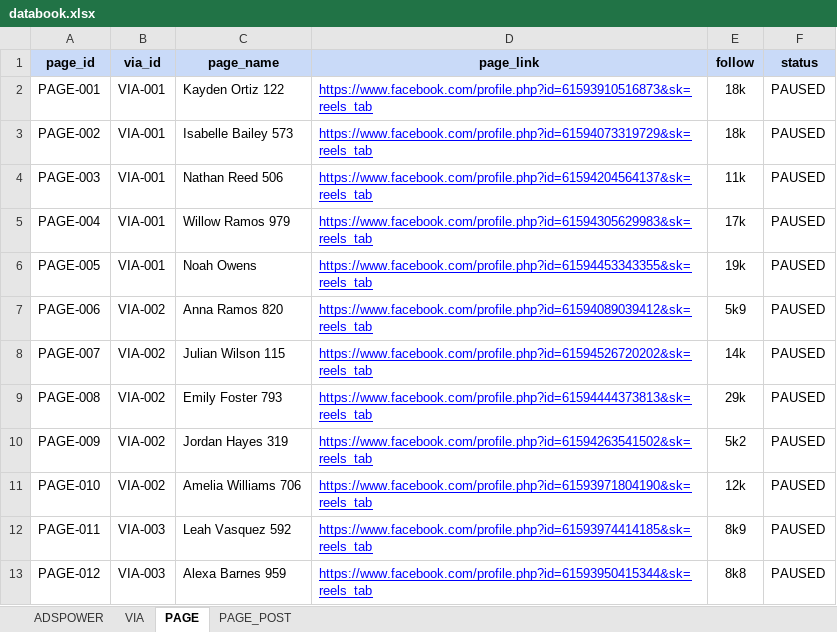
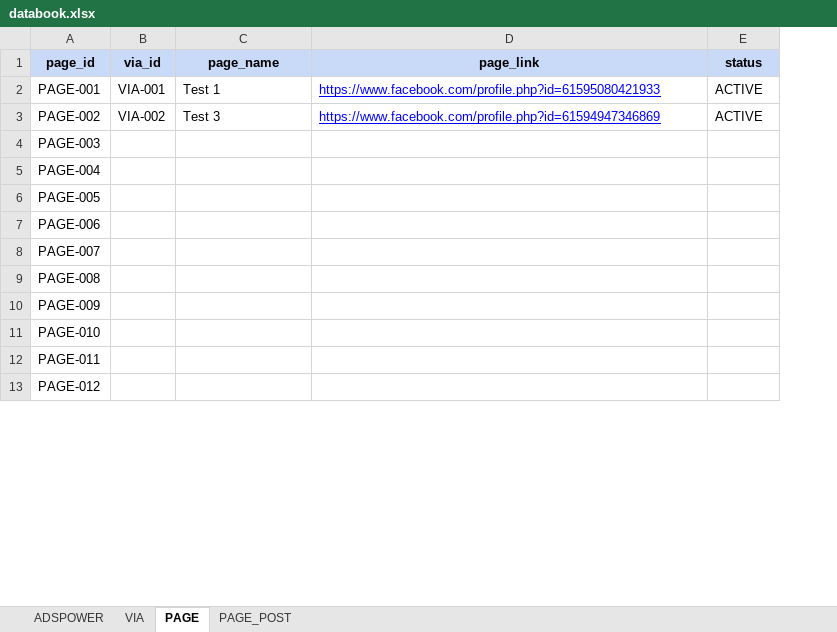
Before and after one commit to HoangTBach/AutoPostTool, an Excel workbook: data/databook.xlsx, sheet PAGE, drawn as a sheet; only a part is shown; values as stored, in another font and other column widths than the file's, no borders; charts and pictures not drawn; removed rows and columns are numbered as before the commit, all else as after; the diff covers the shown part only; the diff names each change by its address in the sheet, - before the commit and + after, or states it on an @@ line.

```diff
--- a/data/databook.xlsx (sheet PAGE)
+++ b/data/databook.xlsx (sheet PAGE)
-column E (follow), rows 2-13: 18k | 18k | 11k | 17k | 19k | 5k9 | 14k | 29k | 5k2 | 12k | 8k9 | 8k8
-C2 (page_name): Kayden Ortiz 122
+C2 (page_name): Test 1
-D2 (page_link): https://www.facebook.com/profile.php?id=61593910516873&sk=reels_tab
+D2 (page_link): https://www.facebook.com/profile.php?id=61595080421933
-E2:E3 (status): PAUSED
+E2:E3 (status): ACTIVE
-B3 (via_id): VIA-001
+B3 (via_id): VIA-002
-C3 (page_name): Isabelle Bailey 573
+C3 (page_name): Test 3
-D3 (page_link): https://www.facebook.com/profile.php?id=61594073319729&sk=reels_tab
+D3 (page_link): https://www.facebook.com/profile.php?id=61594947346869
-B4:B6 (via_id): VIA-001
+B4:B6 (via_id): (empty)
-C4 (page_name): Nathan Reed 506
+C4 (page_name): (empty)
-D4 (page_link): https://www.facebook.com/profile.php?id=61594204564137&sk=reels_tab
+D4 (page_link): (empty)
-E4:E13 (status): PAUSED
+E4:E13 (status): (empty)
-C5 (page_name): Willow Ramos 979
+C5 (page_name): (empty)
-D5 (page_link): https://www.facebook.com/profile.php?id=61594305629983&sk=reels_tab
+D5 (page_link): (empty)
-C6 (page_name): Noah Owens
+C6 (page_name): (empty)
-D6 (page_link): https://www.facebook.com/profile.php?id=61594453343355&sk=reels_tab
+D6 (page_link): (empty)
-B7:B11 (via_id): VIA-002
+B7:B11 (via_id): (empty)
-C7 (page_name): Anna Ramos 820
+C7 (page_name): (empty)
-D7 (page_link): https://www.facebook.com/profile.php?id=61594089039412&sk=reels_tab
+D7 (page_link): (empty)
-C8 (page_name): Julian Wilson 115
+C8 (page_name): (empty)
-D8 (page_link): https://www.facebook.com/profile.php?id=61594526720202&sk=reels_tab
+D8 (page_link): (empty)
-C9 (page_name): Emily Foster 793
+C9 (page_name): (empty)
-D9 (page_link): https://www.facebook.com/profile.php?id=61594444373813&sk=reels_tab
+D9 (page_link): (empty)
-C10 (page_name): Jordan Hayes 319
+C10 (page_name): (empty)
-D10 (page_link): https://www.facebook.com/profile.php?id=61594263541502&sk=reels_tab
+D10 (page_link): (empty)
-C11 (page_name): Amelia Williams 706
+C11 (page_name): (empty)
-D11 (page_link): https://www.facebook.com/profile.php?id=61593971804190&sk=reels_tab
+D11 (page_link): (empty)
-B12:B13 (via_id): VIA-003
+B12:B13 (via_id): (empty)
-C12 (page_name): Leah Vasquez 592
+C12 (page_name): (empty)
-D12 (page_link): https://www.facebook.com/profile.php?id=61593974414185&sk=reels_tab
+D12 (page_link): (empty)
-C13 (page_name): Alexa Barnes 959
+C13 (page_name): (empty)
-D13 (page_link): https://www.facebook.com/profile.php?id=61593950415344&sk=reels_tab
+D13 (page_link): (empty)
```
Also changed, not shown: 5 removed rows and 32 edited cells elsewhere in this sheet, sheet PAGE_POST, sheet ADSPOWER, sheet VIA, charts or pictures, 7 other files.
